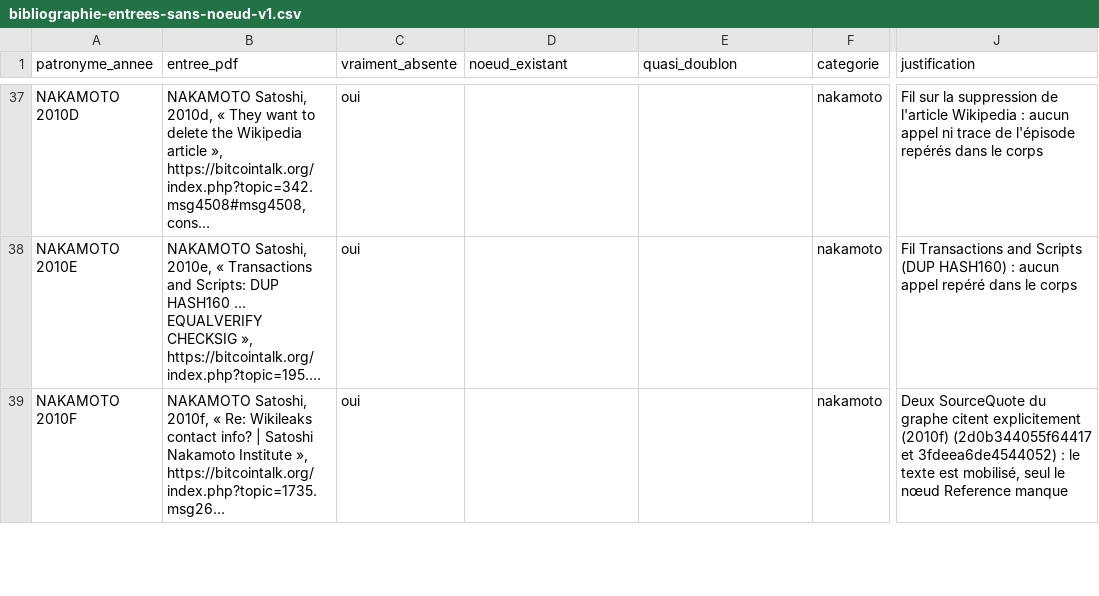
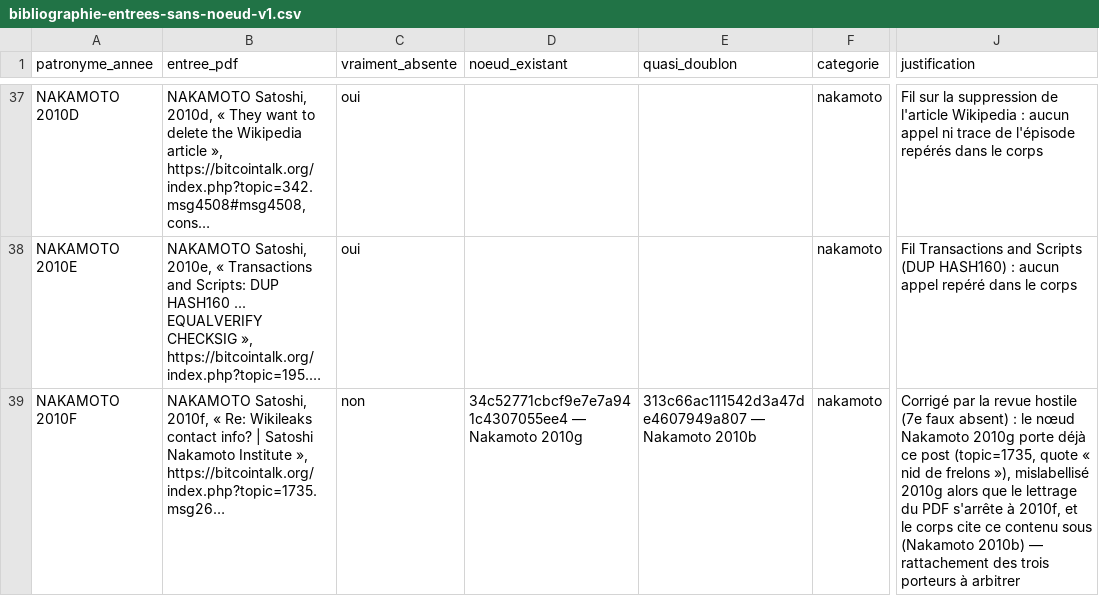
Before and after one commit to Elma-Landro/Website-Mael-Rolland.eth_V.1, a CSV file: docs/audits/data/bibliographie-entrees-sans-noeud-v1.csv, drawn as a sheet; only a part is shown, gaps mark what is left out; the diff covers the shown part only; the diff names each change by its address in the sheet, - before the commit and + after, or states it on an @@ line.

```diff
--- a/docs/audits/data/bibliographie-entrees-sans-noeud-v1.csv
+++ b/docs/audits/data/bibliographie-entrees-sans-noeud-v1.csv
-C39 (vraiment_absente): oui
+C39 (vraiment_absente): non
-D39 (noeud_existant): (empty)
+D39 (noeud_existant): 34c52771cbcf9e7e7a941c4307055ee4 — Nakamoto 2010g
-E39 (quasi_doublon): (empty)
+E39 (quasi_doublon): 313c66ac111542d3a47de4607949a807 — Nakamoto 2010b
-J39 (justification): Deux SourceQuote du graphe citent explicitement (2010f) (2d0b344055f64417 et 3fdeea6de4544052) : le texte est mobilisé, seul le nœud Reference manque
+J39 (justification): Corrigé par la revue hostile (7e faux absent) : le nœud Nakamoto 2010g porte déjà ce post (topic=1735, quote « nid de frelons »), mislabellisé 2010g alors que le lettrage du PDF s'arrête à 2010f, et le corps cite ce contenu sous (Nakamoto 2010b) — rattachement des trois porteurs à arbitrer
```
Also changed, not shown: 2 edited cells elsewhere in this file, 4 other files.
